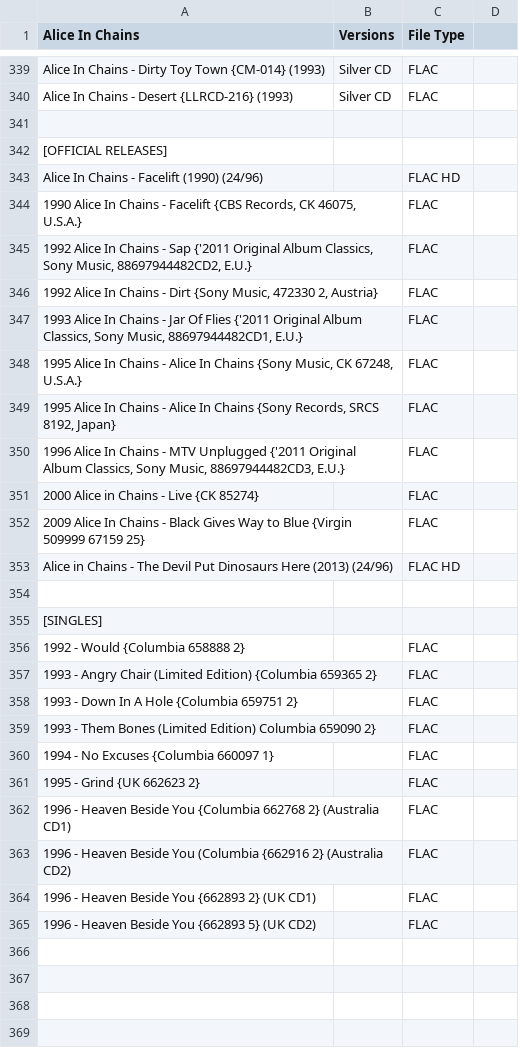
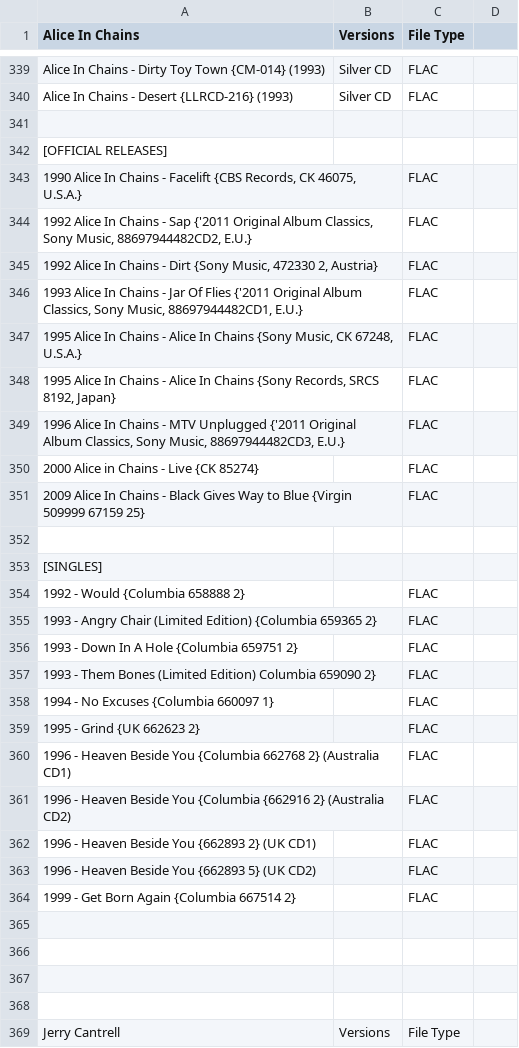
Before and after one commit to dudethatsclassic/shynomi-archive, a CSV file: artists/alice-in-chains.csv, drawn as a sheet; only a part is shown, gaps mark what is left out; the shorter side is filled out with more unchanged rows.

Commit message:
Auto-export CSV: ALICE IN CHAINS

```diff
--- a/artists/alice-in-chains.csv
+++ b/artists/alice-in-chains.csv
@@ -342,3 +342,2 @@ Alice In Chains - Desert {LLRCD-216} (1993),Silver CD,FLAC,
 [OFFICIAL RELEASES],,,
-Alice In Chains - Facelift (1990) (24/96) ,,FLAC HD,
 "1990 Alice In Chains - Facelift {CBS Records, CK 46075, U.S.A.}",,FLAC,
@@ -352,3 +351,2 @@ Alice In Chains - Facelift (1990) (24/96) ,,FLAC HD,
 2009 Alice In Chains - Black Gives Way to Blue {Virgin 509999 67159 25},,FLAC,
-Alice in Chains - The Devil Put Dinosaurs Here (2013) (24/96) ,,FLAC HD,
 ,,,
@@ -362,6 +360,6 @@ Alice in Chains - The Devil Put Dinosaurs Here (2013) (24/96) ,,FLAC HD,
 1996 - Heaven Beside You {Columbia 662768 2} (Australia CD1),,FLAC,
-1996 - Heaven Beside You (Columbia {662916 2} (Australia CD2),,FLAC,
+1996 - Heaven Beside You {Columbia {662916 2} (Australia CD2),,FLAC,
 1996 - Heaven Beside You {662893 2} (UK CD1),,FLAC,
 1996 - Heaven Beside You {662893 5} (UK CD2),,FLAC,
-,,,
+1999 - Get Born Again {Columbia 667514 2},,FLAC,
 ,,,
```
